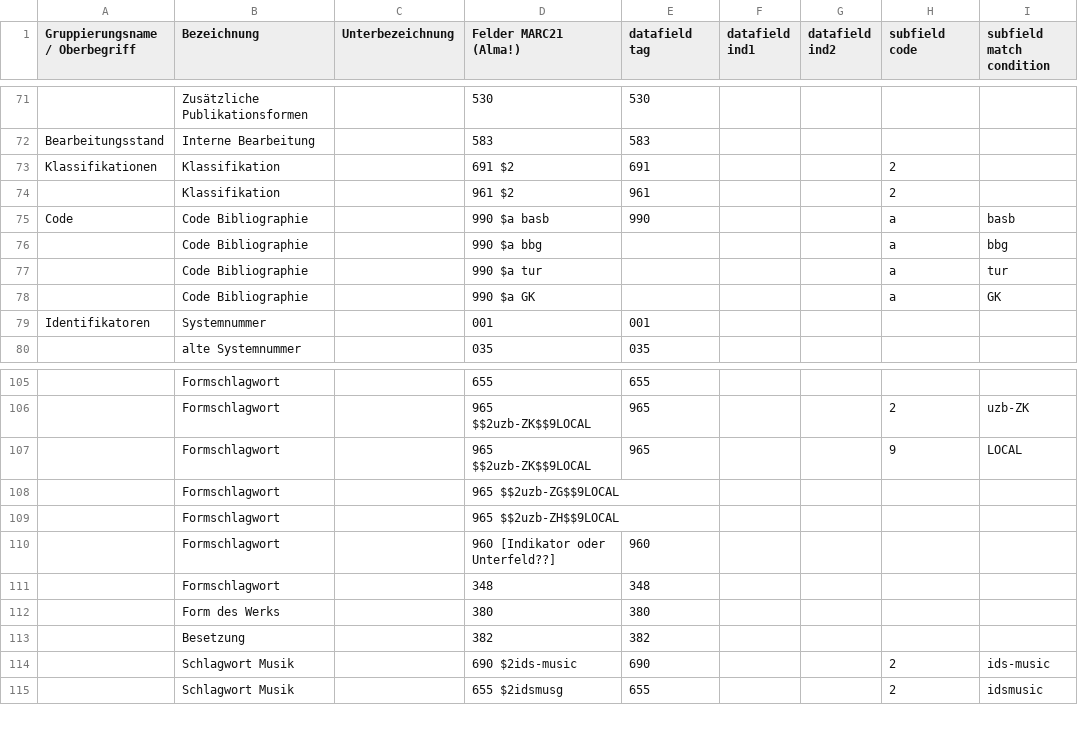
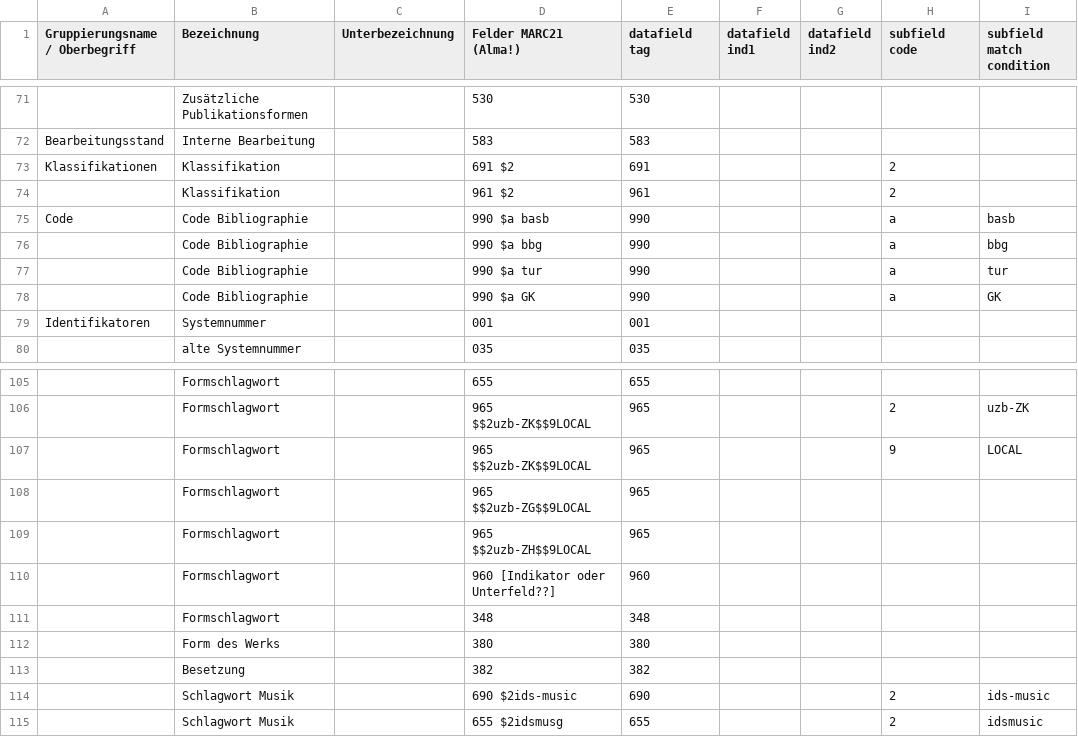
Before and after one commit to swissbib/vufind, a CSV file: module/SwissCollections/config/detail-fields.csv, drawn as a sheet; only a part is shown, gaps mark what is left out; the diff names each change by its address in the sheet, - before the commit and + after, or states it on an @@ line.

Commit message:
SC-63: Fixes field sorting. Adds missing marc indexes to "detail-fields.csv".

```diff
--- a/module/SwissCollections/config/detail-fields.csv
+++ b/module/SwissCollections/config/detail-fields.csv
-E76:E78 (datafield tag): (empty)
+E76:E78 (datafield tag): 990
-E108:E109 (datafield tag): (empty)
+E108:E109 (datafield tag): 965
```
Also changed, not shown: 6 other files.
